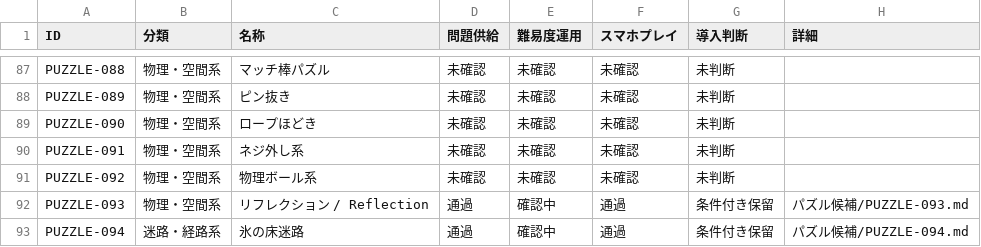
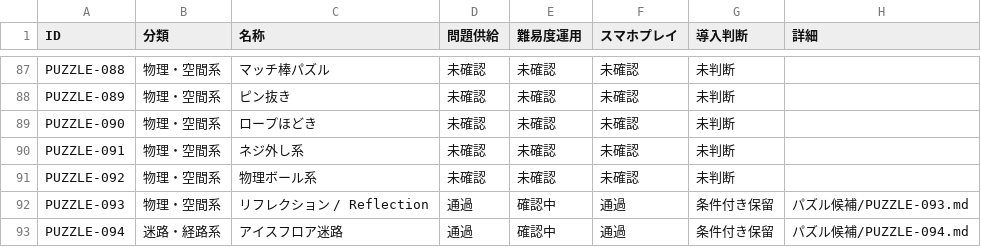
Before and after one commit to hizahizi-hizumi/pa-zzle, a CSV file: docs/棚上げ/パズル候補.csv, drawn as a sheet; only a part is shown, gaps mark what is left out.

```diff
--- a/docs/棚上げ/パズル候補.csv
+++ b/docs/棚上げ/パズル候補.csv
@@ -92,2 +92,2 @@ PUZZLE-092,物理・空間系,物理ボール系,未確認,未確認,未確認,
 PUZZLE-093,物理・空間系,リフレクション / Reflection,通過,確認中,通過,条件付き保留,パズル候補/PUZZLE-093.md
-PUZZLE-094,迷路・経路系,氷の床迷路,通過,確認中,通過,条件付き保留,パズル候補/PUZZLE-094.md
+PUZZLE-094,迷路・経路系,アイスフロア迷路,通過,確認中,通過,条件付き保留,パズル候補/PUZZLE-094.md
```
Also changed, not shown: 9 other files.
